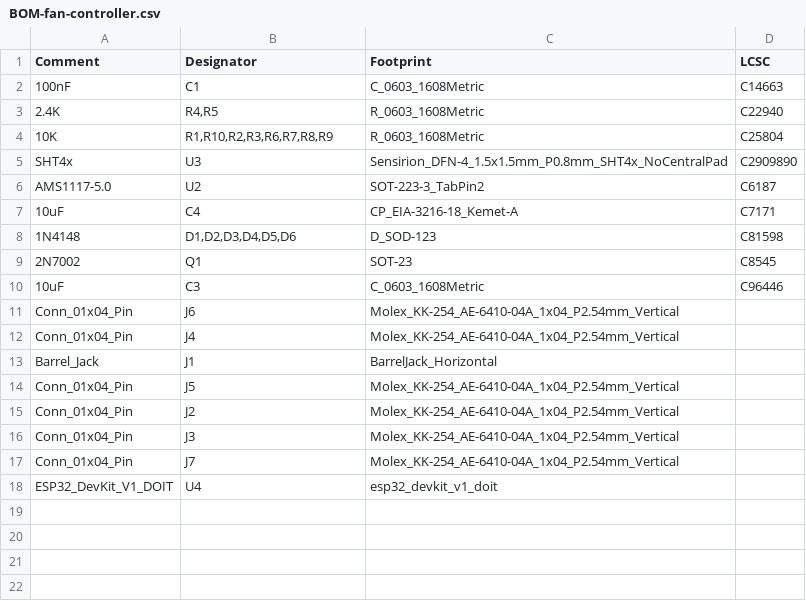
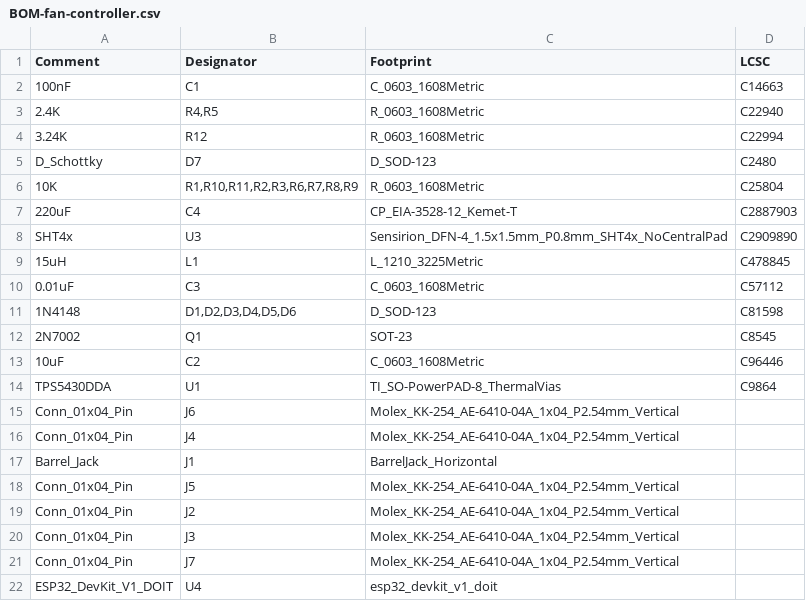
Before and after one commit to mikenorgate/esp-fan-controller, a CSV file: pcb/jlcpcb/production_files/BOM-fan-controller.csv, drawn as a sheet.

```diff
--- a/pcb/jlcpcb/production_files/BOM-fan-controller.csv
+++ b/pcb/jlcpcb/production_files/BOM-fan-controller.csv
@@ -3,9 +3,13 @@ Comment,Designator,Footprint,LCSC
 2.4K,"R4,R5",R_0603_1608Metric,C22940
-10K,"R1,R10,R2,R3,R6,R7,R8,R9",R_0603_1608Metric,C25804
+3.24K,R12,R_0603_1608Metric,C22994
+D_Schottky,D7,D_SOD-123,C2480
+10K,"R1,R10,R11,R2,R3,R6,R7,R8,R9",R_0603_1608Metric,C25804
+220uF,C4,CP_EIA-3528-12_Kemet-T,C2887903
 SHT4x,U3,Sensirion_DFN-4_1.5x1.5mm_P0.8mm_SHT4x_NoCentralPad,C2909890
-AMS1117-5.0,U2,SOT-223-3_TabPin2,C6187
-10uF,C4,CP_EIA-3216-18_Kemet-A,C7171
+15uH,L1,L_1210_3225Metric,C478845
+0.01uF,C3,C_0603_1608Metric,C57112
 1N4148,"D1,D2,D3,D4,D5,D6",D_SOD-123,C81598
 2N7002,Q1,SOT-23,C8545
-10uF,C3,C_0603_1608Metric,C96446
+10uF,C2,C_0603_1608Metric,C96446
+TPS5430DDA,U1,TI_SO-PowerPAD-8_ThermalVias,C9864
 Conn_01x04_Pin,J6,Molex_KK-254_AE-6410-04A_1x04_P2.54mm_Vertical,
```
Also changed, not shown: pcb/jlcpcb/production_files/CPL-fan-controller.csv, 18 other files.
